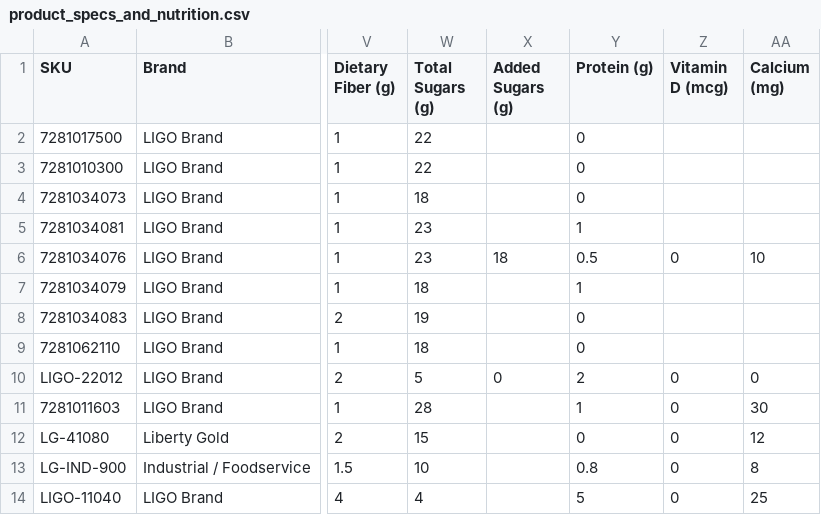
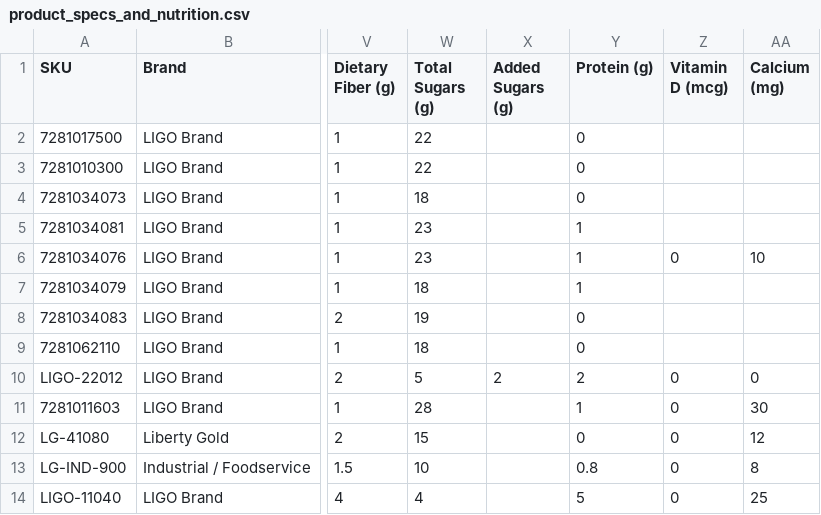
Before and after one commit to kerryng79/github.io-ligo, a CSV file: product_specs_and_nutrition.csv, drawn as a sheet; only a part is shown, gaps mark what is left out; the diff names each change by its address in the sheet, - before the commit and + after, or states it on an @@ line.

Commit message:
Add files via upload

```diff
--- a/product_specs_and_nutrition.csv
+++ b/product_specs_and_nutrition.csv
-X6 (Added Sugars (g)): 18
+X6 (Added Sugars (g)): (empty)
-Y6 (Protein (g)): 0.5
+Y6 (Protein (g)): 1
-X10 (Added Sugars (g)): 0
+X10 (Added Sugars (g)): 2
```
